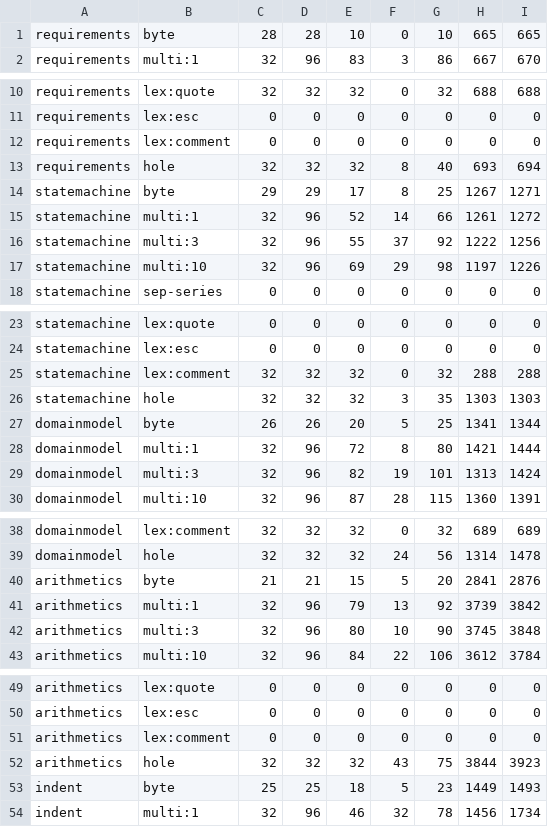
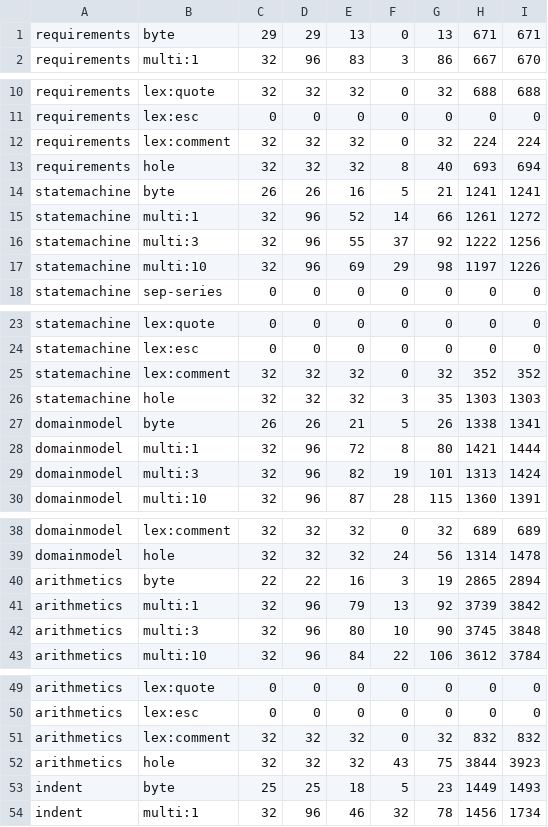
Before and after one commit to ydaveluy/cursiv, a TSV file: bench/recovery_metric/lane-ll.tsv, drawn as a sheet; only a part is shown, gaps mark what is left out.

```diff
--- a/bench/recovery_metric/lane-ll.tsv
+++ b/bench/recovery_metric/lane-ll.tsv
@@ -1,2 +1,2 @@
-requirements	byte	28	28	10	0	10	665	665
+requirements	byte	29	29	13	0	13	671	671
 requirements	multi:1	32	96	83	3	86	667	670
@@ -11,5 +11,5 @@ requirements	lex:quote	32	32	32	0	32	688	688
 requirements	lex:esc	0	0	0	0	0	0	0
-requirements	lex:comment	0	0	0	0	0	0	0
+requirements	lex:comment	32	32	32	0	32	224	224
 requirements	hole	32	32	32	8	40	693	694
-statemachine	byte	29	29	17	8	25	1267	1271
+statemachine	byte	26	26	16	5	21	1241	1241
 statemachine	multi:1	32	96	52	14	66	1261	1272
@@ -24,5 +24,5 @@ statemachine	lex:quote	0	0	0	0	0	0	0
 statemachine	lex:esc	0	0	0	0	0	0	0
-statemachine	lex:comment	32	32	32	0	32	288	288
+statemachine	lex:comment	32	32	32	0	32	352	352
 statemachine	hole	32	32	32	3	35	1303	1303
-domainmodel	byte	26	26	20	5	25	1341	1344
+domainmodel	byte	26	26	21	5	26	1338	1341
 domainmodel	multi:1	32	96	72	8	80	1421	1444
@@ -39,3 +39,3 @@ domainmodel	lex:comment	32	32	32	0	32	689	689
 domainmodel	hole	32	32	32	24	56	1314	1478
-arithmetics	byte	21	21	15	5	20	2841	2876
+arithmetics	byte	22	22	16	3	19	2865	2894
 arithmetics	multi:1	32	96	79	13	92	3739	3842
@@ -50,3 +50,3 @@ arithmetics	lex:quote	0	0	0	0	0	0	0
 arithmetics	lex:esc	0	0	0	0	0	0	0
-arithmetics	lex:comment	0	0	0	0	0	0	0
+arithmetics	lex:comment	32	32	32	0	32	832	832
 arithmetics	hole	32	32	32	43	75	3844	3923
```
Also changed, not shown: bench/recovery_metric/lane.tsv, 33 other files.
